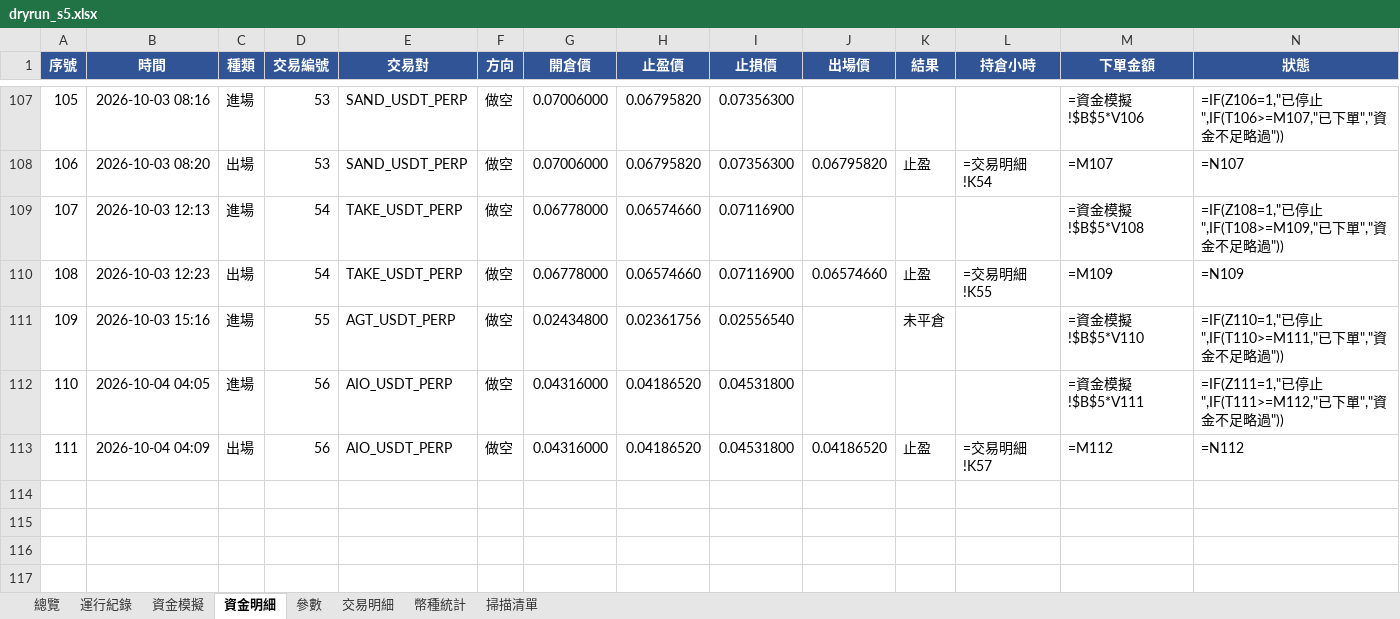
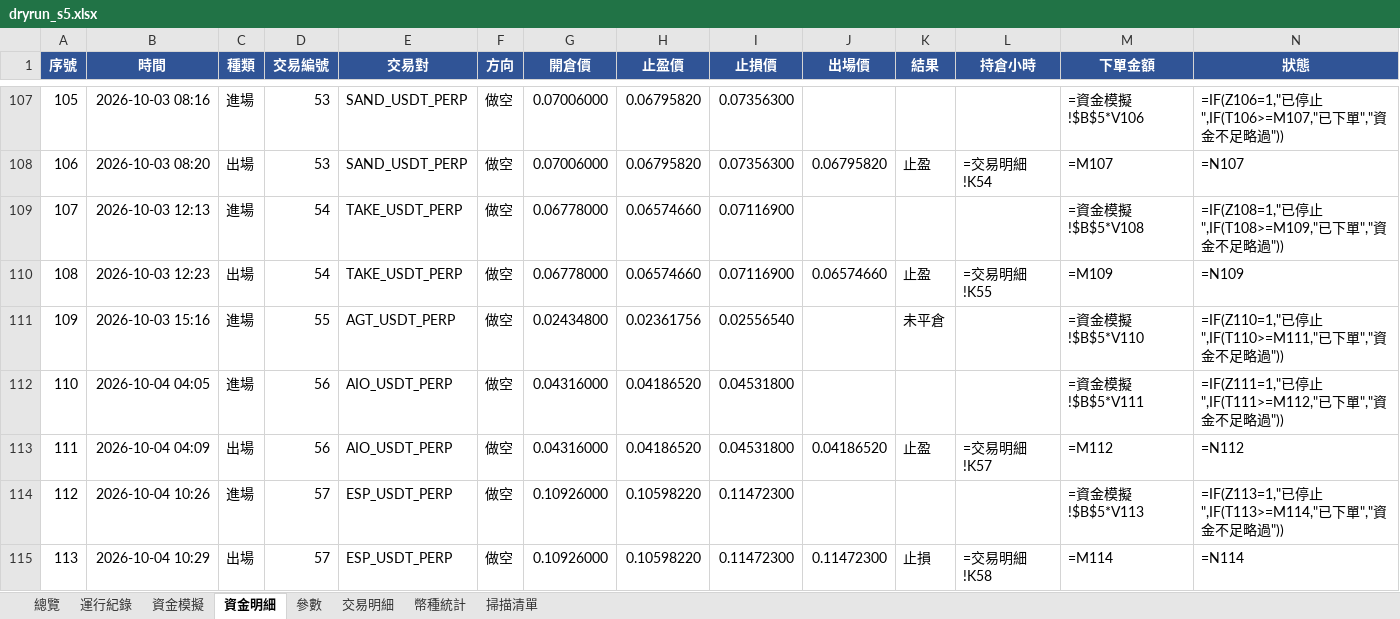
Before and after one commit to timzen43210/Crypto_Trader, an Excel workbook: output/dryrun_s5.xlsx, sheet 資金明細, drawn as a sheet; only a part is shown, gaps mark what is left out; values as stored, in another font and other column widths than the file's, no borders; formulas without a stored value are shown as written; conditional formats not drawn; rows hold the shown columns only; the diff names each change by its address in the sheet, - before the commit and + after, or states it on an @@ line.

```diff
--- a/output/dryrun_s5.xlsx (sheet 資金明細)
+++ b/output/dryrun_s5.xlsx (sheet 資金明細)
+row 114: 112 | 2026-10-04 10:26 | 進場 | 57 | ESP_USDT_PERP | 做空 | 0.10926000 | 0.10598220 | 0.11472300 |  |  |  | =資金模擬!$B$5*V113 | =IF(Z113=1,"已停止",IF(T113>=M114,"已下單","資金不足略過"))
+row 115: 113 | 2026-10-04 10:29 | 出場 | 57 | ESP_USDT_PERP | 做空 | 0.10926000 | 0.10598220 | 0.11472300 | 0.11472300 | 止損 | =交易明細!K58 | =M114 | =N114
```
Also changed, not shown: sheet 幣種統計, sheet 總覽, sheet 交易明細, sheet 資金模擬, sheet 運行紀錄, sheet 參數, charts or pictures, output/dryrun_rev.xlsx, output/dryrun_rev_wide.xlsx, 5 other files.
